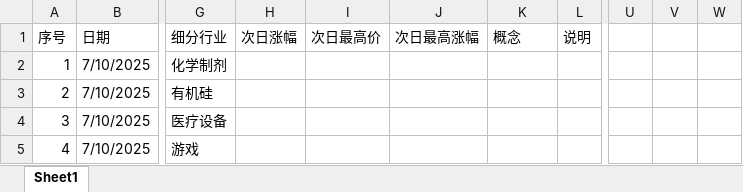
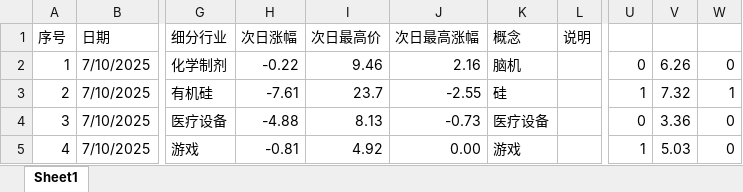
Before and after one commit to mountaingao/trade, an Excel workbook: dataanalysis/alert/0710.xlsx, sheet Sheet1, drawn as a sheet; only a part is shown, gaps mark what is left out; values as stored, in another font and other column widths than the file's, no cell formats; the diff covers the shown part only; the diff names each change by its address in the sheet, - before the commit and + after, or states it on an @@ line.

```diff
--- a/dataanalysis/alert/0710.xlsx (sheet Sheet1)
+++ b/dataanalysis/alert/0710.xlsx (sheet Sheet1)
-H2 (次日涨幅): (empty)
+H2 (次日涨幅): -0.22
-I2 (次日最高价): (empty)
+I2 (次日最高价): 9.46
-J2 (次日最高涨幅): (empty)
+J2 (次日最高涨幅): 2.16
-K2 (概念): (empty)
+K2 (概念): 脑机
-U2: (empty)
+U2: 0
-V2: (empty)
+V2: 6.26
-W2: (empty)
+W2: 0
-H3 (次日涨幅): (empty)
+H3 (次日涨幅): -7.61
-I3 (次日最高价): (empty)
+I3 (次日最高价): 23.7
-J3 (次日最高涨幅): (empty)
+J3 (次日最高涨幅): -2.55
-K3 (概念): (empty)
+K3 (概念): 硅
-U3: (empty)
+U3: 1
-V3: (empty)
+V3: 7.32
-W3: (empty)
+W3: 1
-H4 (次日涨幅): (empty)
+H4 (次日涨幅): -4.88
-I4 (次日最高价): (empty)
+I4 (次日最高价): 8.13
-J4 (次日最高涨幅): (empty)
+J4 (次日最高涨幅): -0.73
-K4 (概念): (empty)
+K4 (概念): 医疗设备
-U4: (empty)
+U4: 0
-V4: (empty)
+V4: 3.36
-W4:W5: (empty)
+W4:W5: 0
-H5 (次日涨幅): (empty)
+H5 (次日涨幅): -0.81
-I5 (次日最高价): (empty)
+I5 (次日最高价): 4.92
-J5 (次日最高涨幅): (empty)
+J5 (次日最高涨幅): 0.00
-K5 (概念): (empty)
+K5 (概念): 游戏
-U5: (empty)
+U5: 1
-V5: (empty)
+V5: 5.03
```
Also changed, not shown: 574 edited cells elsewhere in this sheet, cell formats, dataanalysis/alert/0703.xlsx, dataanalysis/alert/0711.xlsx, 9 other files.
